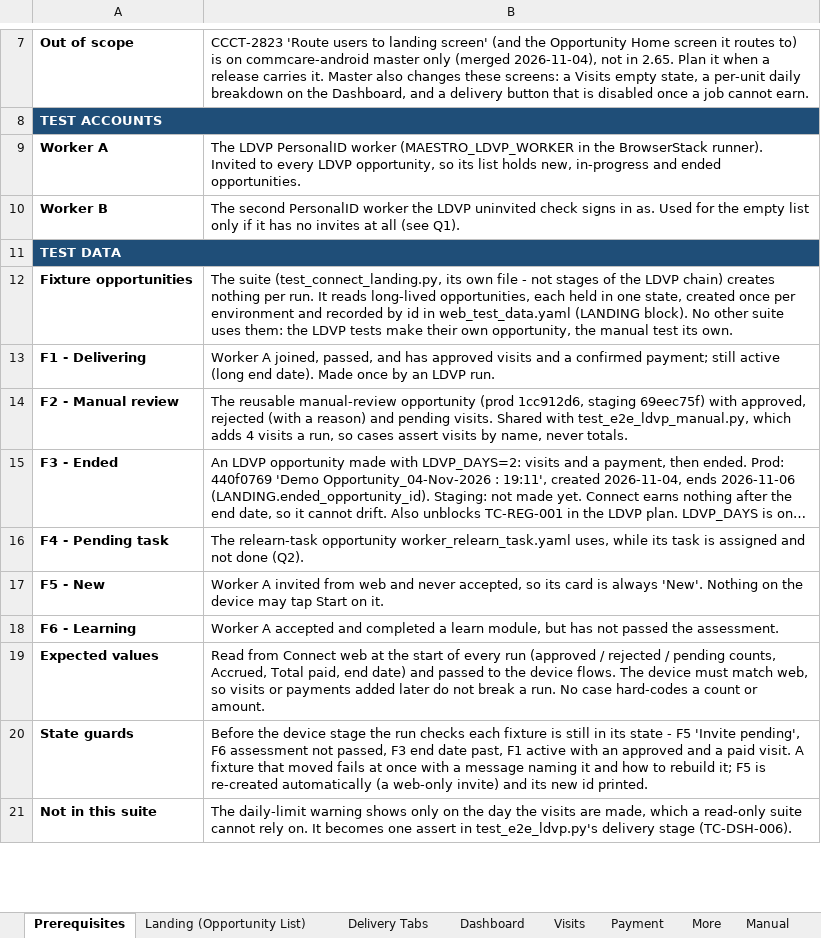
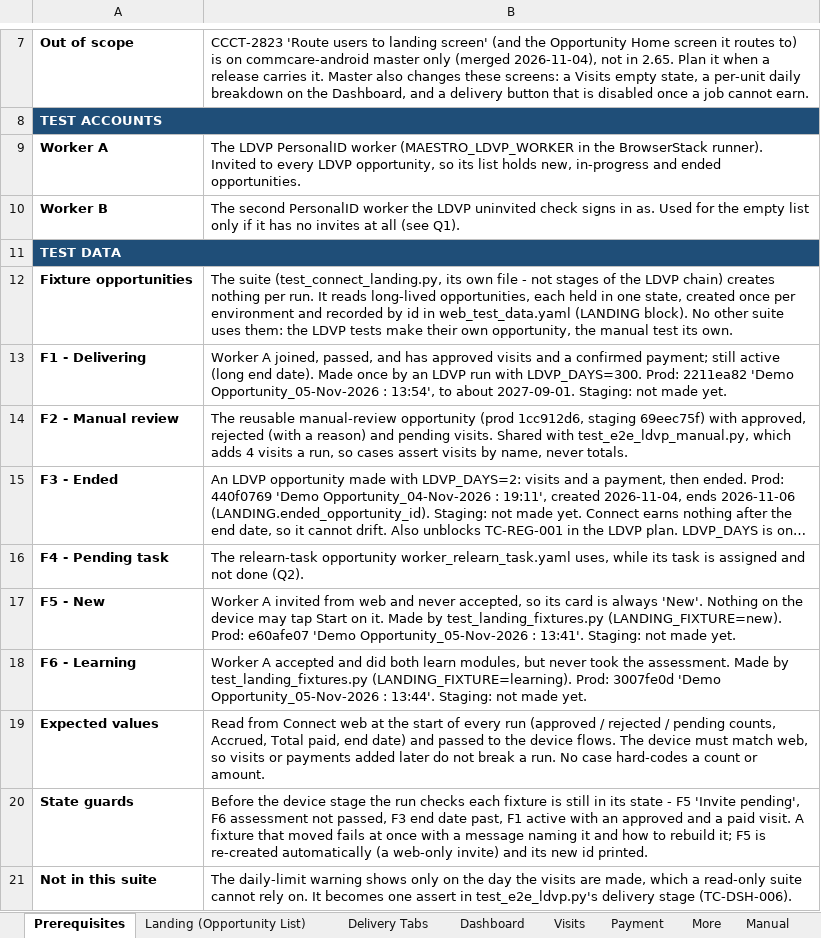
Before and after one commit to dimagi/dimagi-qa-ccc, an Excel workbook: test_plans/Connect_Landing_And_Delivery_Tabs_Test_Plan.xlsx, sheet Prerequisites, drawn as a sheet; only a part is shown, gaps mark what is left out; long unchanged cells end in …; values as stored, in another font and other column widths than the file's, no borders; the diff names each change by its address in the sheet, - before the commit and + after, or states it on an @@ line.

```diff
--- a/test_plans/Connect_Landing_And_Delivery_Tabs_Test_Plan.xlsx (sheet Prerequisites)
+++ b/test_plans/Connect_Landing_And_Delivery_Tabs_Test_Plan.xlsx (sheet Prerequisites)
-B13: …an LDVP run.
+B13: …an LDVP run with LDVP_DAYS=300. Prod: 2211ea82 'Demo Opportunity_05-Nov-2026 : 13:54', to about 2027-09-01. Staging: not made yet.
-B17: …on it.
+B17: …on it. Made by test_landing_fixtures.py (LANDING_FIXTURE=new). Prod: e60afe07 'Demo Opportunity_05-Nov-2026 : 13:41'. Staging: not made yet.
-B18: …accepted and completed a learn module, but has not passed the assessment.
+B18: …accepted and did both learn modules, but never took the assessment. Made by test_landing_fixtures.py (LANDING_FIXTURE=learning). Prod: 3007fe0d 'Demo Opportunity_05-Nov-2026 : 13:44'. Staging: not made yet.
```
Also changed, not shown: 4 other files.
